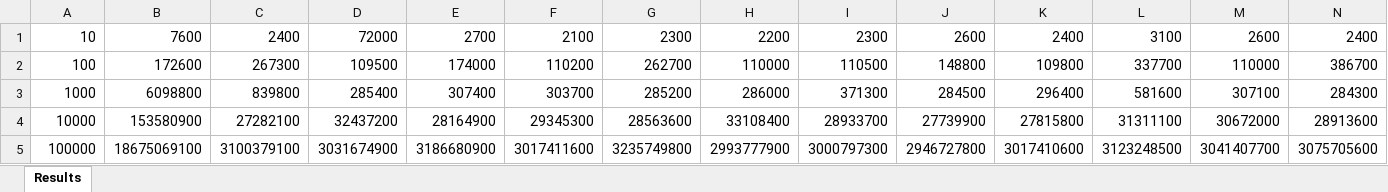
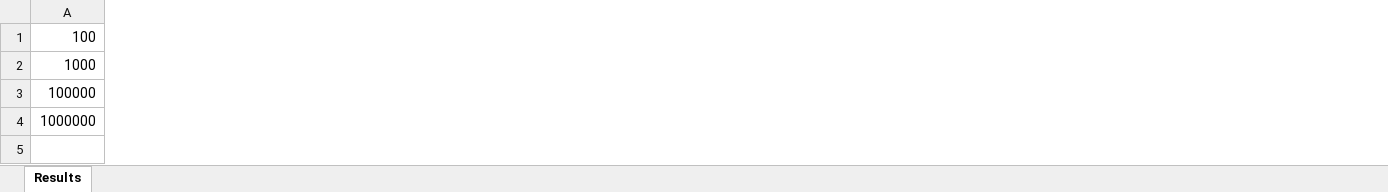
Before and after one commit to Ctomes/3310-Midterm-Group5-BubbleSort, an Excel workbook: CS3310 Midterm1/Results.xlsx, sheet Results, drawn as a sheet; only a part is shown; values as stored, in another font and other column widths than the file's, no borders; removed rows and columns are numbered as before the commit, all else as after; rows hold the shown columns only; the diff covers the shown part only; the diff names each change by its address in the sheet, - before the commit and + after, or states it on an @@ line.

```diff
--- a/CS3310 Midterm1/Results.xlsx (sheet Results)
+++ b/CS3310 Midterm1/Results.xlsx (sheet Results)
-column B, rows 2-3: 172600 | 6098800; row 5: 18675069100
-column C, rows 2-3: 267300 | 839800; row 5: 3100379100
-column D, rows 2-3: 109500 | 285400; row 5: 3031674900
-column E, rows 2-3: 174000 | 307400; row 5: 3186680900
-column F, rows 2-3: 110200 | 303700; row 5: 3017411600
-column G, rows 2-3: 262700 | 285200; row 5: 3235749800
-column H, rows 2-3: 110000 | 286000; row 5: 2993777900
-column I, rows 2-3: 110500 | 371300; row 5: 3000797300
-column J, rows 2-3: 148800 | 284500; row 5: 2946727800
-column K, rows 2-3: 109800 | 296400; row 5: 3017410600
-column L, rows 2-3: 337700 | 581600; row 5: 3123248500
-column M, rows 2-3: 110000 | 307100; row 5: 3041407700
-column N, rows 2-3: 386700 | 284300; row 5: 3075705600
-row 1: 10 | 7600 | 2400 | 72000 | 2700 | 2100 | 2300 | 2200 | 2300 | 2600 | 2400 | 3100 | 2600 | 2400
-row 4: 10000 | 153580900 | 27282100 | 32437200 | 28164900 | 29345300 | 28563600 | 33108400 | 28933700 | 27739900 | 27815800 | 31311100 | 30672000 | 28913600
+row 4: 1000000
```
Also changed, not shown: 1 added column and 7 removed columns elsewhere in this sheet, 1 other file.
